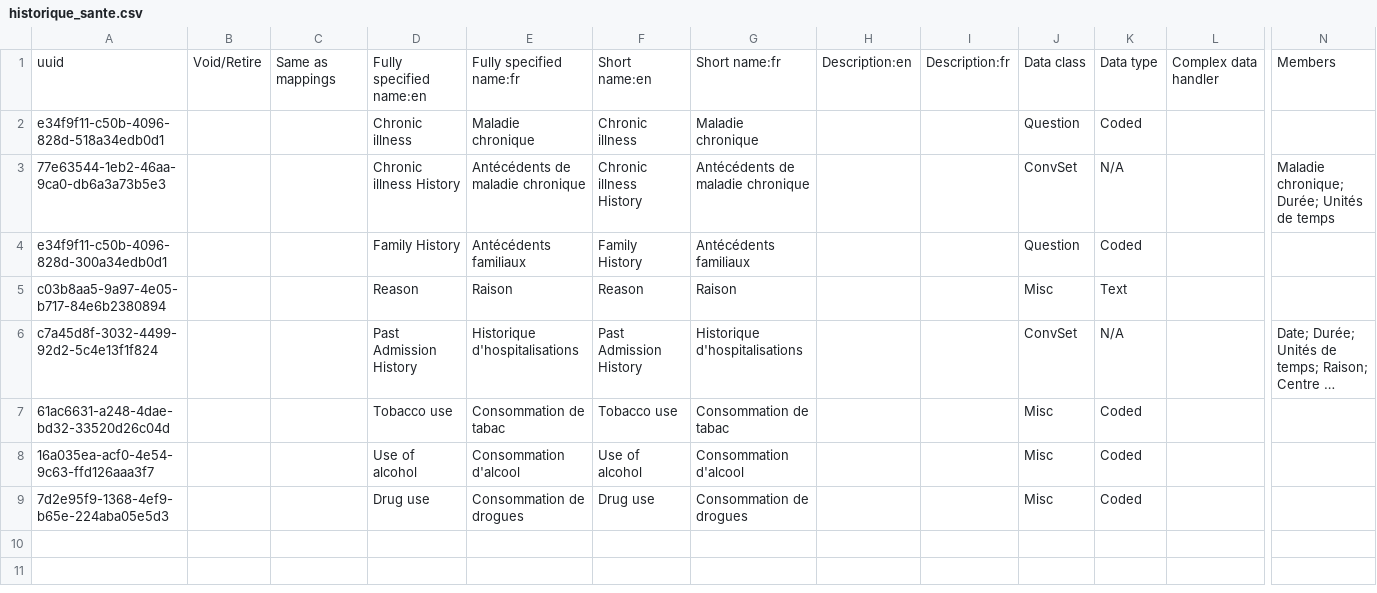
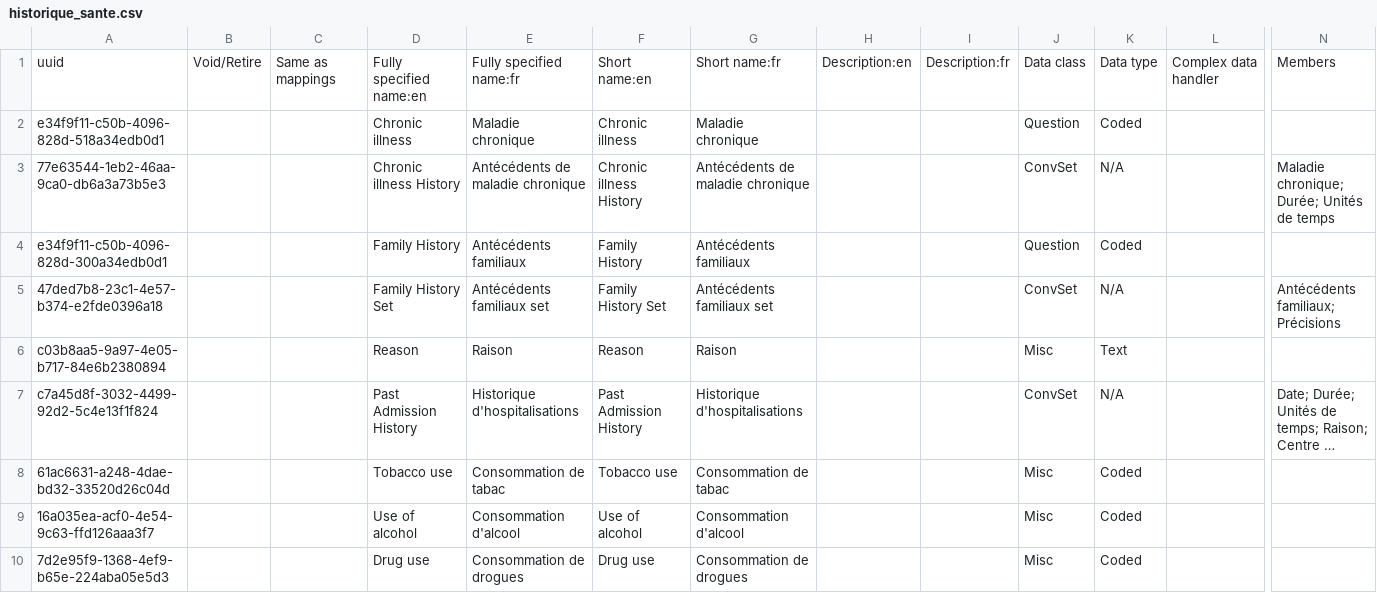
Before and after one commit to mekomsolutions/openmrs-config-haiti, a CSV file: configuration/concepts/historique_sante.csv, drawn as a sheet; only a part is shown, gaps mark what is left out; long unchanged cells end in …; rows hold the shown columns only; the diff names each change by its address in the sheet, - before the commit and + after, or states it on an @@ line.

```diff
--- a/configuration/concepts/historique_sante.csv
+++ b/configuration/concepts/historique_sante.csv
+row 5: 47ded7b8-23c1-4e57-b374-e2fde0396a18 |  |  | Family History Set | Antécédents familiaux set | Family History Set | Antécédents familiaux set |  |  | ConvSet | N/A |  | Antécédents familiaux; Précisions
```
Also changed, not shown: configuration/concepts/commons.csv, configuration/concepts/diagnoses.csv, 6 other files.
